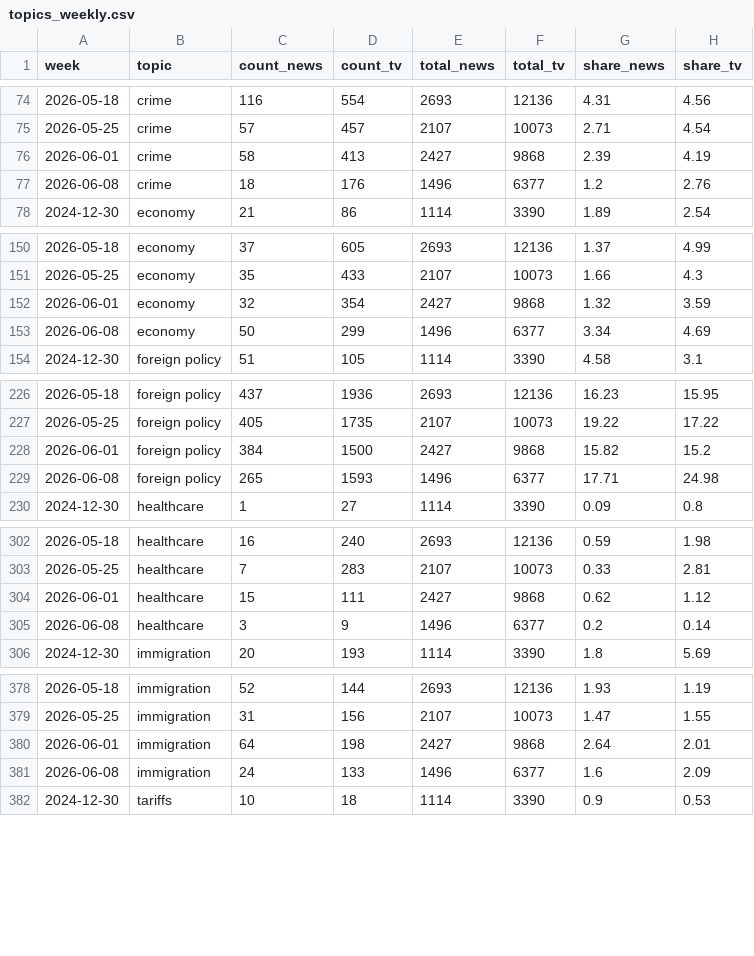
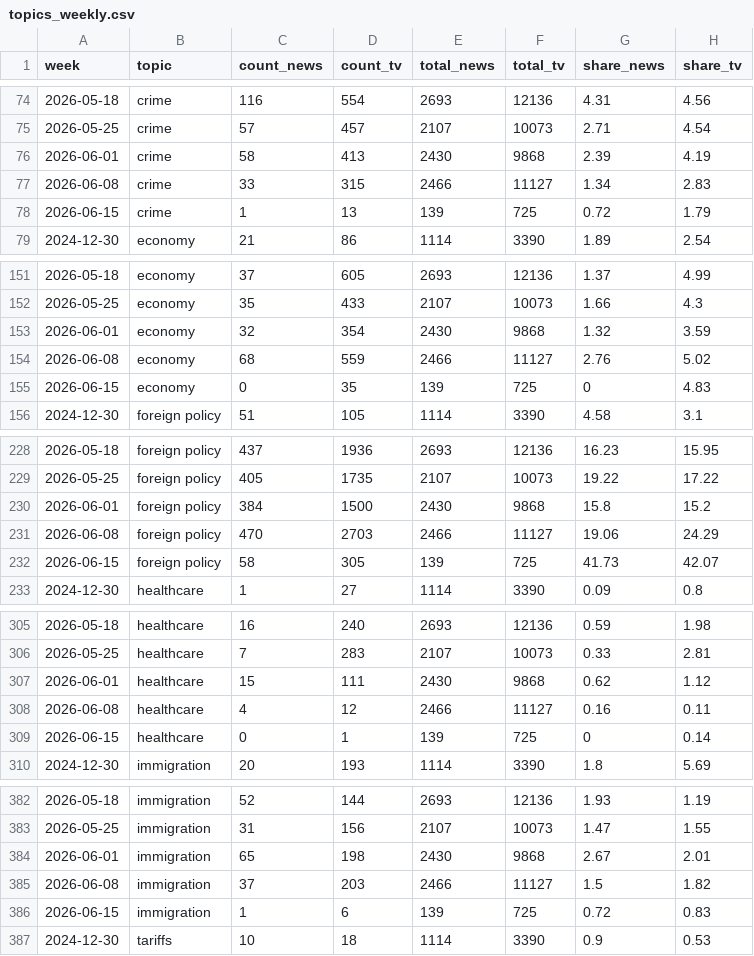
Before and after one commit to kevin-deluca-polisci/coverage-tracker, a CSV file: data/topics_weekly.csv, drawn as a sheet; only a part is shown, gaps mark what is left out; the diff covers the shown part only.

```diff
--- a/data/topics_weekly.csv
+++ b/data/topics_weekly.csv
@@ -75,4 +75,5 @@
 2026-05-25,"crime",57,457,2107,10073,2.71,4.54
-2026-06-01,"crime",58,413,2427,9868,2.39,4.19
-2026-06-08,"crime",18,176,1496,6377,1.2,2.76
+2026-06-01,"crime",58,413,2430,9868,2.39,4.19
+2026-06-08,"crime",33,315,2466,11127,1.34,2.83
+2026-06-15,"crime",1,13,139,725,0.72,1.79
 2024-12-30,"economy",21,86,1114,3390,1.89,2.54
@@ -151,4 +152,5 @@
 2026-05-25,"economy",35,433,2107,10073,1.66,4.3
-2026-06-01,"economy",32,354,2427,9868,1.32,3.59
-2026-06-08,"economy",50,299,1496,6377,3.34,4.69
+2026-06-01,"economy",32,354,2430,9868,1.32,3.59
+2026-06-08,"economy",68,559,2466,11127,2.76,5.02
+2026-06-15,"economy",0,35,139,725,0,4.83
 2024-12-30,"foreign policy",51,105,1114,3390,4.58,3.1
@@ -227,4 +229,5 @@
 2026-05-25,"foreign policy",405,1735,2107,10073,19.22,17.22
-2026-06-01,"foreign policy",384,1500,2427,9868,15.82,15.2
-2026-06-08,"foreign policy",265,1593,1496,6377,17.71,24.98
+2026-06-01,"foreign policy",384,1500,2430,9868,15.8,15.2
+2026-06-08,"foreign policy",470,2703,2466,11127,19.06,24.29
+2026-06-15,"foreign policy",58,305,139,725,41.73,42.07
 2024-12-30,"healthcare",1,27,1114,3390,0.09,0.8
@@ -303,4 +306,5 @@
 2026-05-25,"healthcare",7,283,2107,10073,0.33,2.81
-2026-06-01,"healthcare",15,111,2427,9868,0.62,1.12
-2026-06-08,"healthcare",3,9,1496,6377,0.2,0.14
+2026-06-01,"healthcare",15,111,2430,9868,0.62,1.12
+2026-06-08,"healthcare",4,12,2466,11127,0.16,0.11
+2026-06-15,"healthcare",0,1,139,725,0,0.14
 2024-12-30,"immigration",20,193,1114,3390,1.8,5.69
@@ -379,4 +383,5 @@
 2026-05-25,"immigration",31,156,2107,10073,1.47,1.55
-2026-06-01,"immigration",64,198,2427,9868,2.64,2.01
-2026-06-08,"immigration",24,133,1496,6377,1.6,2.09
+2026-06-01,"immigration",65,198,2430,9868,2.67,2.01
+2026-06-08,"immigration",37,203,2466,11127,1.5,1.82
+2026-06-15,"immigration",1,6,139,725,0.72,0.83
 2024-12-30,"tariffs",10,18,1114,3390,0.9,0.53
```
Also changed, not shown: 2 added rows, 1 removed row and 1 edited cell elsewhere in this file, data/weekly_news.csv, data/weekly_news_agg.csv, 3 other files.
